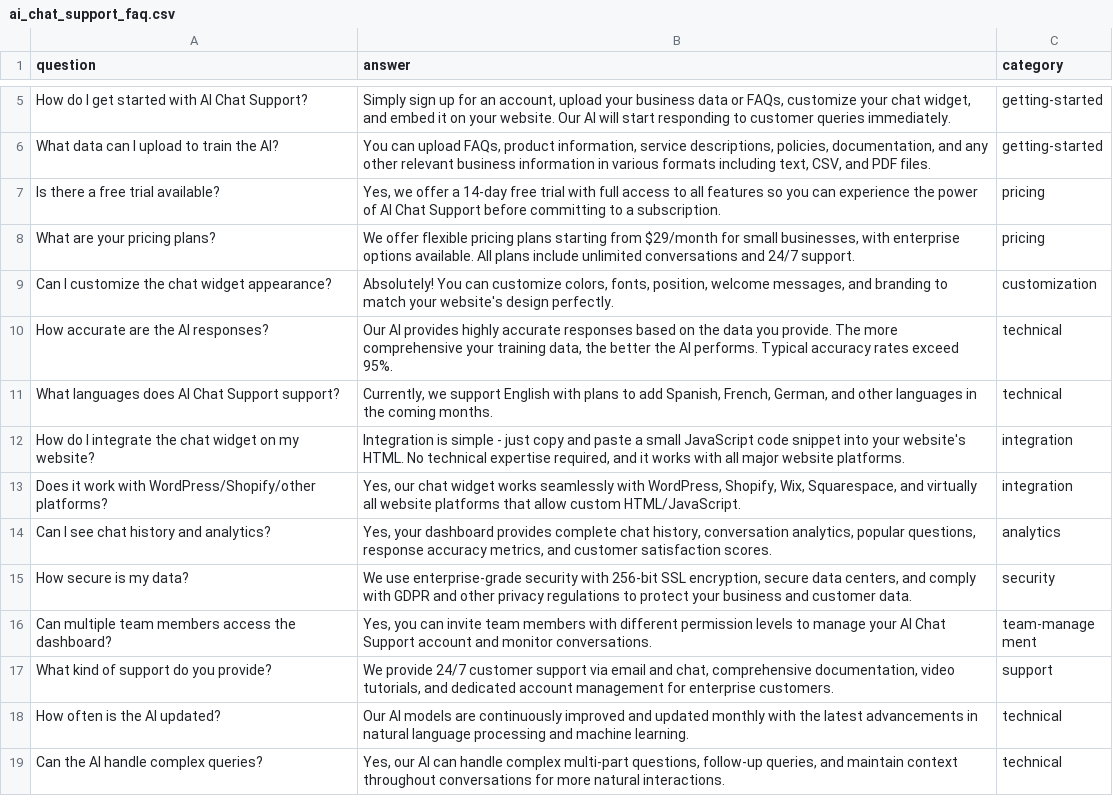
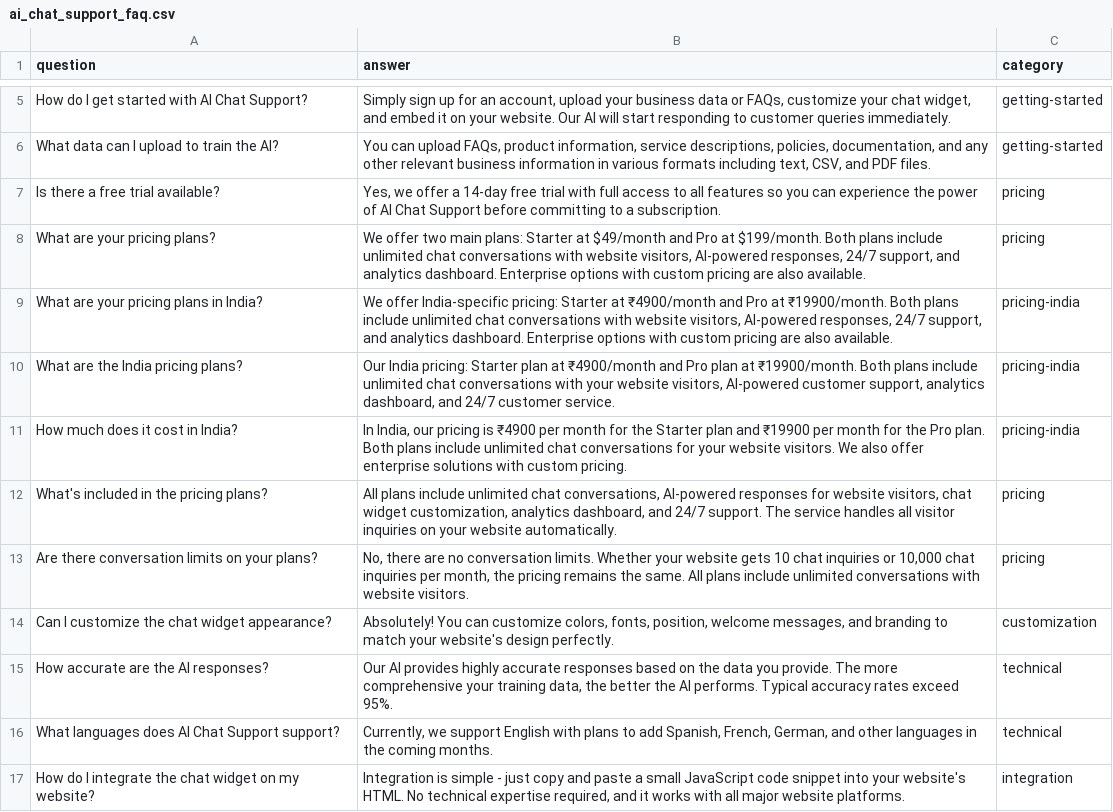
Before and after one commit to pkjoshisbp/mistral, a CSV file: sample_files/ai_chat_support_faq.csv, drawn as a sheet; only a part is shown, gaps mark what is left out; the shorter side is filled out with more unchanged rows.

Commit message:
after blog page fix and location aware response

```diff
--- a/sample_files/ai_chat_support_faq.csv
+++ b/sample_files/ai_chat_support_faq.csv
@@ -7,3 +7,8 @@ What data can I upload to train the AI?,"You can upload FAQs, product informatio
 Is there a free trial available?,"Yes, we offer a 14-day free trial with full access to all features so you can experience the power of AI Chat Support before committing to a subscription.",pricing
-What are your pricing plans?,"We offer flexible pricing plans starting from $29/month for small businesses, with enterprise options available. All plans include unlimited conversations and 24/7 support.",pricing
+What are your pricing plans?,"We offer two main plans: Starter at $49/month and Pro at $199/month. Both plans include unlimited chat conversations with website visitors, AI-powered responses, 24/7 support, and analytics dashboard. Enterprise options with custom pricing are also available.",pricing
+What are your pricing plans in India?,"We offer India-specific pricing: Starter at ₹4900/month and Pro at ₹19900/month. Both plans include unlimited chat conversations with website visitors, AI-powered responses, 24/7 support, and analytics dashboard. Enterprise options with custom pricing are also available.",pricing-india
+What are the India pricing plans?,"Our India pricing: Starter plan at ₹4900/month and Pro plan at ₹19900/month. Both plans include unlimited chat conversations with your website visitors, AI-powered customer support, analytics dashboard, and 24/7 customer service.",pricing-india
+How much does it cost in India?,"In India, our pricing is ₹4900 per month for the Starter plan and ₹19900 per month for the Pro plan. Both plans include unlimited chat conversations for your website visitors. We also offer enterprise solutions with custom pricing.",pricing-india
+What's included in the pricing plans?,"All plans include unlimited chat conversations, AI-powered responses for website visitors, chat widget customization, analytics dashboard, and 24/7 support. The service handles all visitor inquiries on your website automatically.",pricing
+Are there conversation limits on your plans?,"No, there are no conversation limits. Whether your website gets 10 chat inquiries or 10,000 chat inquiries per month, the pricing remains the same. All plans include unlimited conversations with website visitors.",pricing
 Can I customize the chat widget appearance?,"Absolutely! You can customize colors, fonts, position, welcome messages, and branding to match your website's design perfectly.",customization
```
Also changed, not shown: 19 other files.
